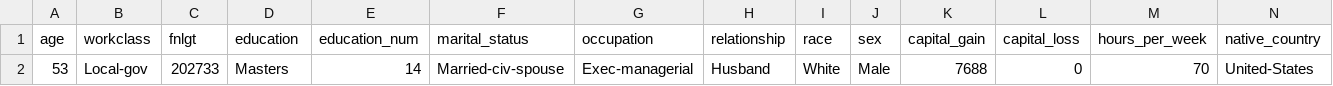
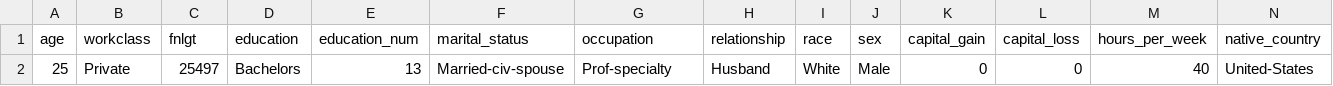
Before and after one commit to jiwpark00/nd0821-c3-starter-code, a CSV file: starter/data/test_input_example.csv, drawn as a sheet; only a part is shown; removed rows and columns are numbered as before the commit, all else as after; rows hold the shown columns only; the diff names each change by its address in the sheet, - before the commit and + after, or states it on an @@ line.

```diff
--- a/starter/data/test_input_example.csv
+++ b/starter/data/test_input_example.csv
-row 2: 53 | Local-gov | 202733 | Masters | 14 | Married-civ-spouse | Exec-managerial | Husband | White | Male | 7688 | 0 | 70 | United-States
+row 2: 25 | Private | 25497 | Bachelors | 13 | Married-civ-spouse | Prof-specialty | Husband | White | Male | 0 | 0 | 40 | United-States
```
Also changed, not shown: starter/data/first_100_test_inputs.csv, starter/data/y_pred_xgb.csv, 6 other files.
